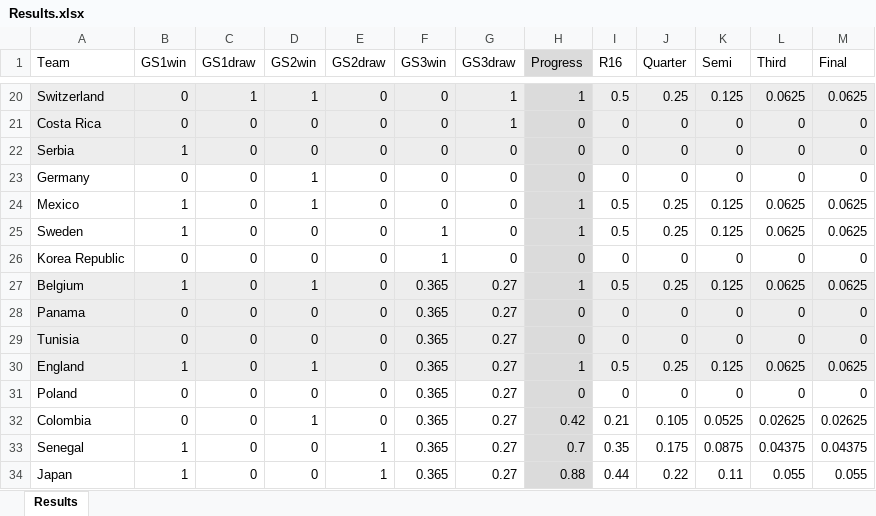
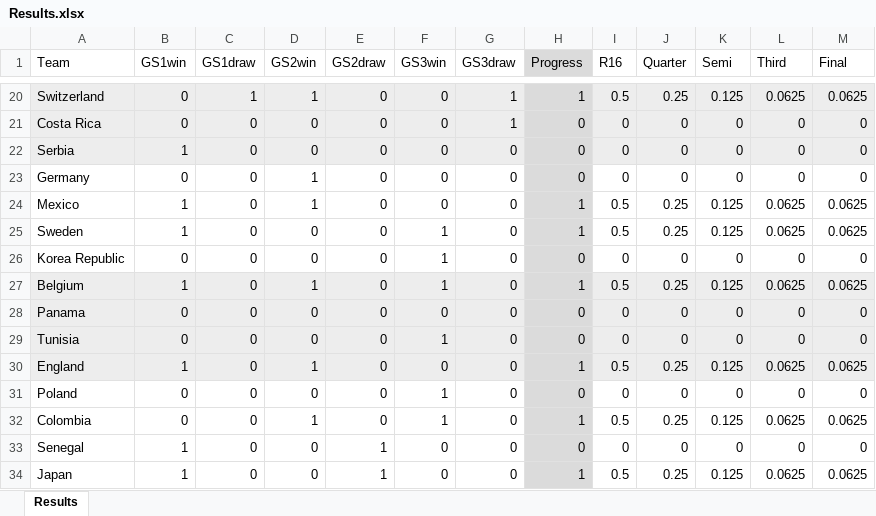
Before and after one commit to JimmyTarr/WorldCup2018, an Excel workbook: Results.xlsx, sheet Results, drawn as a sheet; only a part is shown, gaps mark what is left out; values as stored, in another font and other column widths than the file's, no borders; the diff names each change by its address in the sheet, - before the commit and + after, or states it on an @@ line.

```diff
--- a/Results.xlsx (sheet Results)
+++ b/Results.xlsx (sheet Results)
-F27 (GS3win): 0.365
+F27 (GS3win): 1
-G27:G34 (GS3draw): 0.27
+G27:G34 (GS3draw): 0
-F28 (GS3win): 0.365
+F28 (GS3win): 0
-F29 (GS3win): 0.365
+F29 (GS3win): 1
-F30 (GS3win): 0.365
+F30 (GS3win): 0
-F31:F32 (GS3win): 0.365
+F31:F32 (GS3win): 1
-H32 (Progress): 0.42
+H32 (Progress): 1
-I32 (R16): 0.21
+I32 (R16): 0.5
-J32 (Quarter): 0.105
+J32 (Quarter): 0.25
-K32 (Semi): 0.0525
+K32 (Semi): 0.125
-L32 (Third): 0.02625
+L32 (Third): 0.0625
-M32 (Final): 0.02625
+M32 (Final): 0.0625
-F33:F34 (GS3win): 0.365
+F33:F34 (GS3win): 0
-H33 (Progress): 0.7
+H33 (Progress): 0
-I33 (R16): 0.35
+I33 (R16): 0
-J33 (Quarter): 0.175
+J33 (Quarter): 0
-K33 (Semi): 0.0875
+K33 (Semi): 0
-L33 (Third): 0.04375
+L33 (Third): 0
-M33 (Final): 0.04375
+M33 (Final): 0
-H34 (Progress): 0.88
+H34 (Progress): 1
-I34 (R16): 0.44
+I34 (R16): 0.5
-J34 (Quarter): 0.22
+J34 (Quarter): 0.25
-K34 (Semi): 0.11
+K34 (Semi): 0.125
-L34 (Third): 0.055
+L34 (Third): 0.0625
-M34 (Final): 0.055
+M34 (Final): 0.0625
```
Also changed, not shown: 4 other files.
